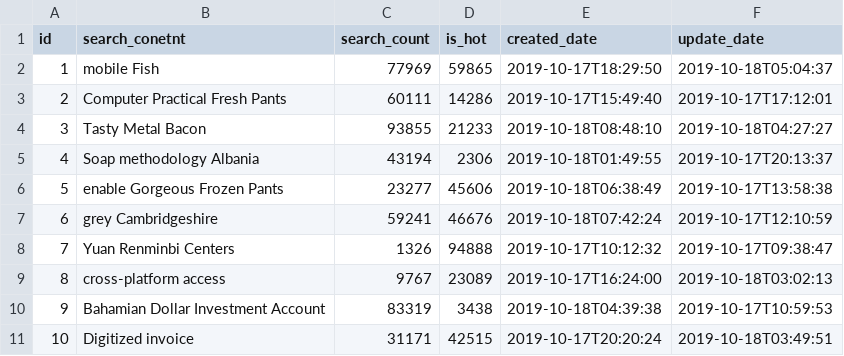
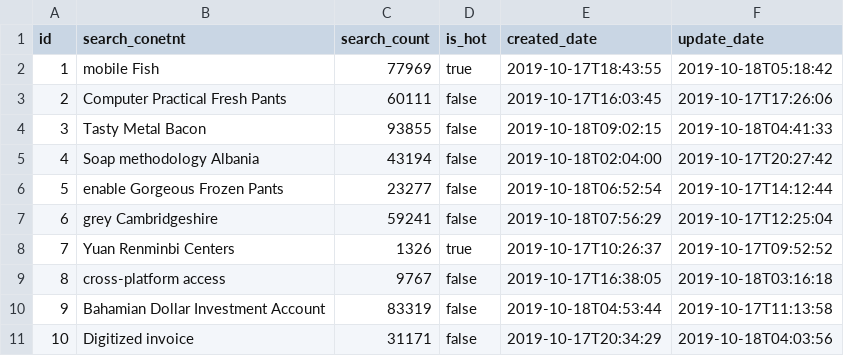
Before and after one commit to bit-star/jhibase, a CSV file: src/main/resources/config/liquibase/fake-data/history_search.csv, drawn as a sheet.

```diff
--- a/src/main/resources/config/liquibase/fake-data/history_search.csv
+++ b/src/main/resources/config/liquibase/fake-data/history_search.csv
@@ -1,11 +1,11 @@
 id;search_conetnt;search_count;is_hot;created_date;update_date
-1;mobile Fish;77969;59865;2019-10-17T18:29:50;2019-10-18T05:04:37
-2;Computer Practical Fresh Pants;60111;14286;2019-10-17T15:49:40;2019-10-17T17:12:01
-3;Tasty Metal Bacon;93855;21233;2019-10-18T08:48:10;2019-10-18T04:27:27
-4;Soap methodology Albania;43194;2306;2019-10-18T01:49:55;2019-10-17T20:13:37
-5;enable Gorgeous Frozen Pants;23277;45606;2019-10-18T06:38:49;2019-10-17T13:58:38
-6;grey Cambridgeshire;59241;46676;2019-10-18T07:42:24;2019-10-17T12:10:59
-7;Yuan Renminbi Centers;1326;94888;2019-10-17T10:12:32;2019-10-17T09:38:47
-8;cross-platform access;9767;23089;2019-10-17T16:24:00;2019-10-18T03:02:13
-9;Bahamian Dollar Investment Account;83319;3438;2019-10-18T04:39:38;2019-10-17T10:59:53
-10;Digitized invoice;31171;42515;2019-10-17T20:20:24;2019-10-18T03:49:51
+1;mobile Fish;77969;true;2019-10-17T18:43:55;2019-10-18T05:18:42
+2;Computer Practical Fresh Pants;60111;false;2019-10-17T16:03:45;2019-10-17T17:26:06
+3;Tasty Metal Bacon;93855;false;2019-10-18T09:02:15;2019-10-18T04:41:33
+4;Soap methodology Albania;43194;false;2019-10-18T02:04:00;2019-10-17T20:27:42
+5;enable Gorgeous Frozen Pants;23277;false;2019-10-18T06:52:54;2019-10-17T14:12:44
+6;grey Cambridgeshire;59241;false;2019-10-18T07:56:29;2019-10-17T12:25:04
+7;Yuan Renminbi Centers;1326;true;2019-10-17T10:26:37;2019-10-17T09:52:52
+8;cross-platform access;9767;false;2019-10-17T16:38:05;2019-10-18T03:16:18
+9;Bahamian Dollar Investment Account;83319;false;2019-10-18T04:53:44;2019-10-17T11:13:58
+10;Digitized invoice;31171;false;2019-10-17T20:34:29;2019-10-18T04:03:56
```
Also changed, not shown: 7 other files.
